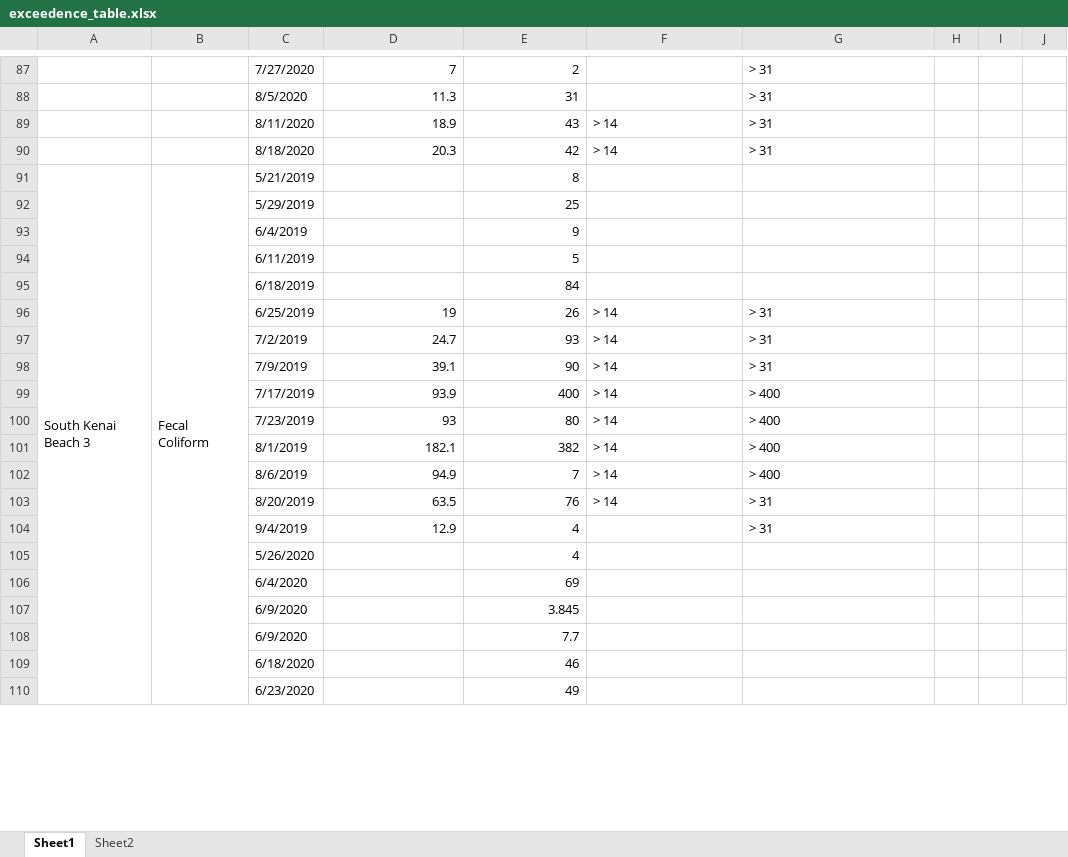
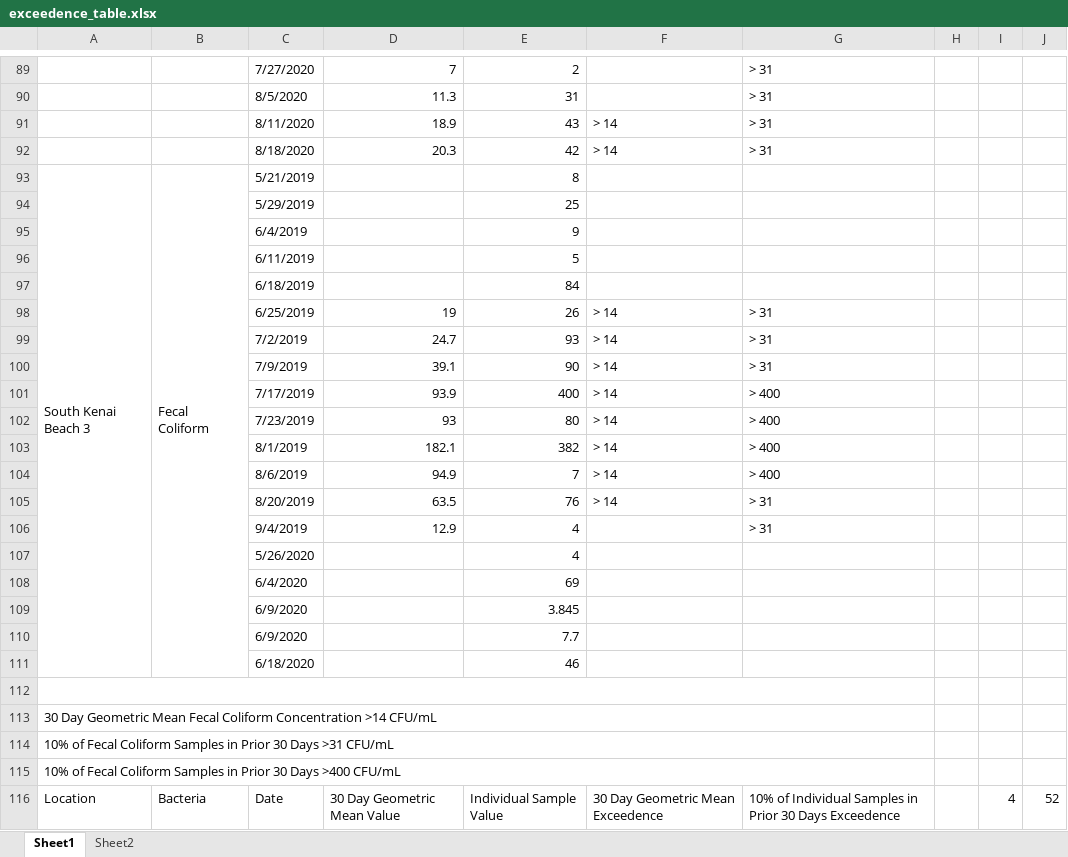
Before and after one commit to Kenai-Watershed-Forum/KWF_Beach_Sampling_2019_2020, an Excel workbook: output/exceedence_table.xlsx, sheet Sheet1, drawn as a sheet; only a part is shown, gaps mark what is left out; values as stored, in another font and other column widths than the file's, no cell formats; removed rows and columns are numbered as before the commit, all else as after; the diff covers the shown part only; the diff names each change by its address in the sheet, - before the commit and + after, or states it on an @@ line.

```diff
--- a/output/exceedence_table.xlsx (sheet Sheet1)
+++ b/output/exceedence_table.xlsx (sheet Sheet1)
-A91:A114 merged
+A93:A111 merged
-B91:B114 merged
+B93:B111 merged
+A112:G112 merged
-row 112:  |  | 6/23/2020 |  | 49
+row 112: (empty)
+row 113: 30 Day Geometric Mean Fecal Coliform Concentration >14 CFU/mL
+row 114: 10% of Fecal Coliform Samples in Prior 30 Days >31 CFU/mL
+row 115: 10% of Fecal Coliform Samples in Prior 30 Days >400 CFU/mL
+row 116: Location | Bacteria | Date | 30 Day Geometric Mean Value | Individual Sample Value | 30 Day Geometric Mean Exceedence | 10% of Individual Samples in Prior 30 Days Exceedence |  | 4 | 52
```
Also changed, not shown: 30 added rows, 24 removed rows, 1 moved row, 30 edited cells and merged cells elsewhere in this sheet, cell formats, 23 other files.
